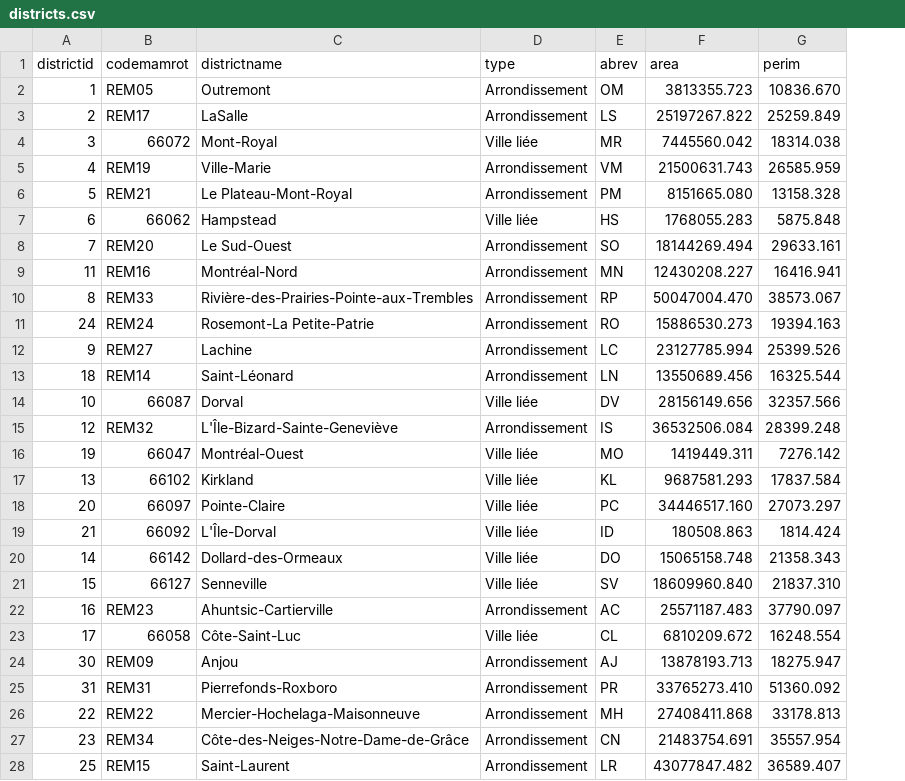
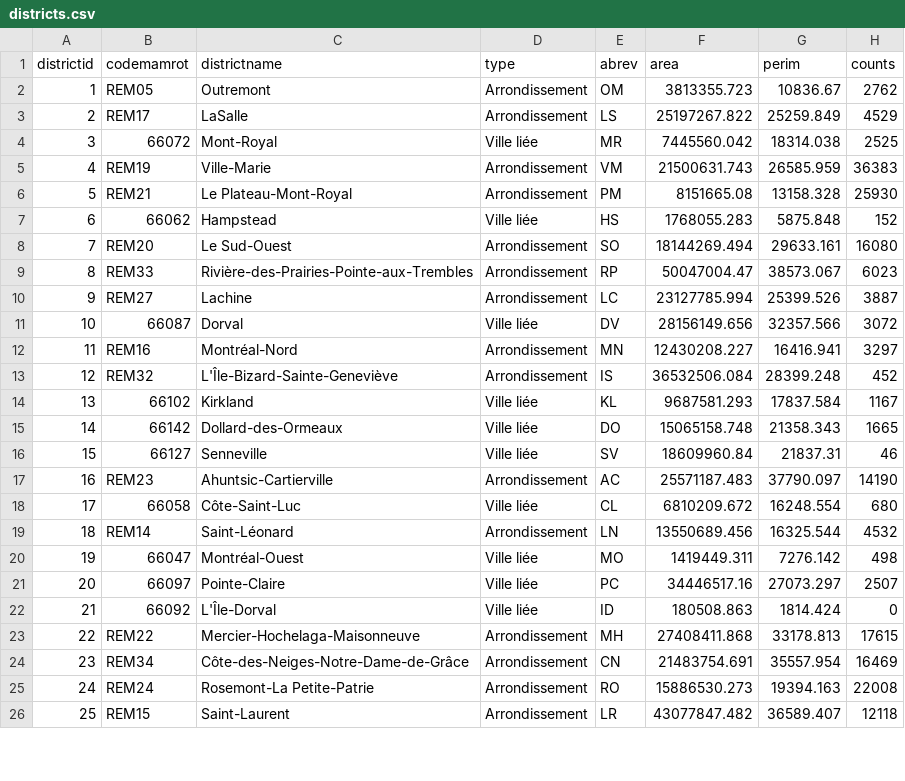
Before and after one commit to mwong009/mtltrajet, a CSV file: districts.csv, drawn as a sheet; only a part is shown; removed rows and columns are numbered as before the commit, all else as after; the diff covers the shown part only; the diff names each change by its address in the sheet, - before the commit and + after, or states it on an @@ line.

```diff
--- a/districts.csv
+++ b/districts.csv
+column H (counts), rows 2-8: 2762 | 4529 | 2525 | 36383 | 25930 | 152 | 16080; rows 12-18: 3297 | 452 | 1167 | 1665 | 46 | 14190 | 680; rows 23-24: 17615 | 16469; row 26: 12118
-G2 (perim): 10836.670
+G2 (perim): 10836.67
-F6 (area): 8151665.080
+F6 (area): 8151665.08
+row 9: 8 | REM33 | Rivière-des-Prairies-Pointe-aux-Trembles | Arrondissement | RP | 50047004.47 | 38573.067 | 6023
@@ row 12 moved to row 10: 9 @@
@@ row 14 moved to row 11: 10 @@
-row 10: 8 | REM33 | Rivière-des-Prairies-Pointe-aux-Trembles | Arrondissement | RP | 50047004.470 | 38573.067
-row 18: 20 | 66097 | Pointe-Claire | Ville liée | PC | 34446517.160 | 27073.297
-F16 (area): 18609960.840
+F16 (area): 18609960.84
-G16 (perim): 21837.310
+G16 (perim): 21837.31
@@ row 24 moved to row 31: 30 @@
-row 25: 31 | REM31 | Pierrefonds-Roxboro | Arrondissement | PR | 33765273.410 | 51360.092
@@ row 13 moved to row 19: 18 @@
@@ row 16 moved to row 20: 19 @@
+row 21: 20 | 66097 | Pointe-Claire | Ville liée | PC | 34446517.16 | 27073.297 | 2507
@@ row 19 moved to row 22: 21 @@
@@ row 11 moved to row 25: 24 @@
```
Also changed, not shown: 1 added row and 1 edited cell elsewhere in this file, 6 other files.
